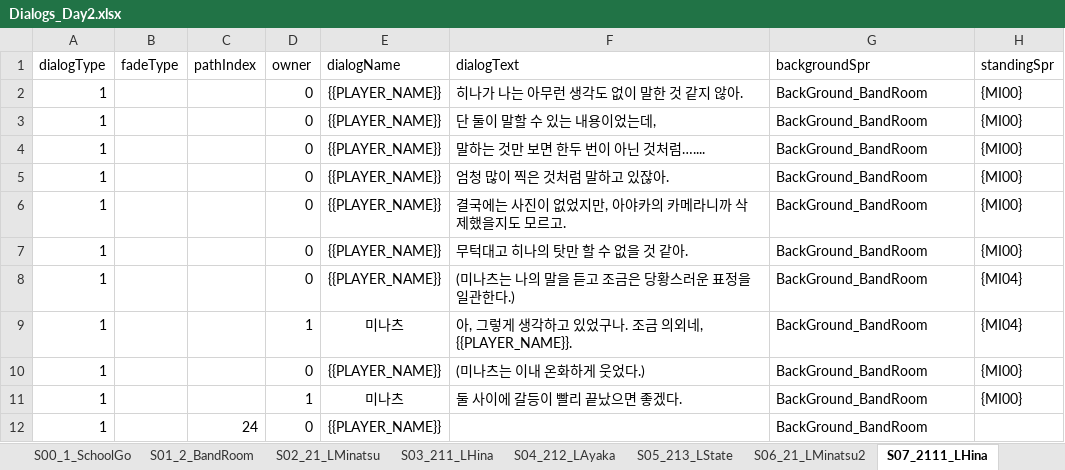
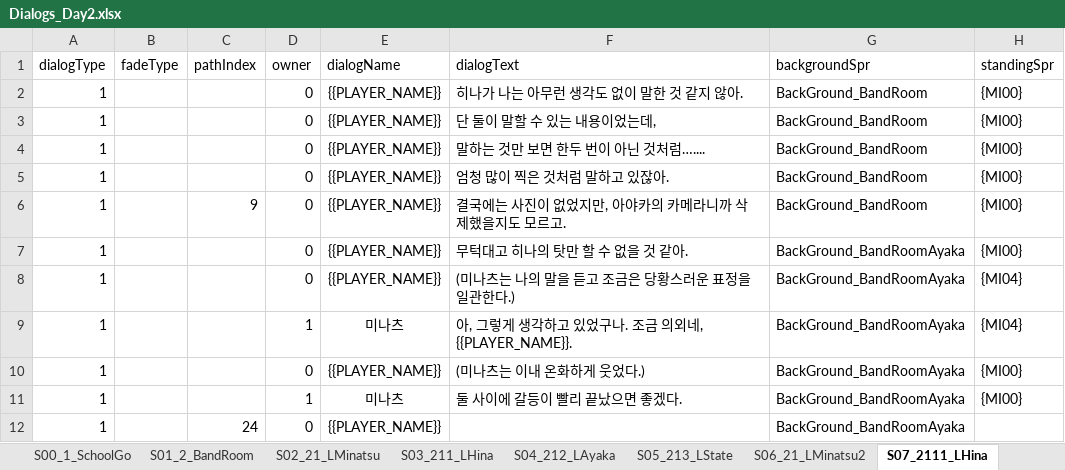
Before and after one commit to oNe731/Download-Project, an Excel workbook: Download/Assets/Resources/4. Data/1. VisualNovel/Dialogs/Dialogs_Day2.xlsx, sheet S07_2111_LHina, drawn as a sheet; only a part is shown; values as stored, in another font and other column widths than the file's, no borders; conditional formats not drawn; the diff names each change by its address in the sheet, - before the commit and + after, or states it on an @@ line.

```diff
--- a/Download/Assets/Resources/4. Data/1. VisualNovel/Dialogs/Dialogs_Day2.xlsx (sheet S07_2111_LHina)
+++ b/Download/Assets/Resources/4. Data/1. VisualNovel/Dialogs/Dialogs_Day2.xlsx (sheet S07_2111_LHina)
-C6 (pathIndex): (empty)
+C6 (pathIndex): 9
-G7:G12 (backgroundSpr): BackGround_BandRoom
+G7:G12 (backgroundSpr): BackGround_BandRoomAyaka
```
Also changed, not shown: sheet S24_2_BandRoom2, sheet S01_2_BandRoom, sheet S08_2122_LAyaka, 5 other files.
